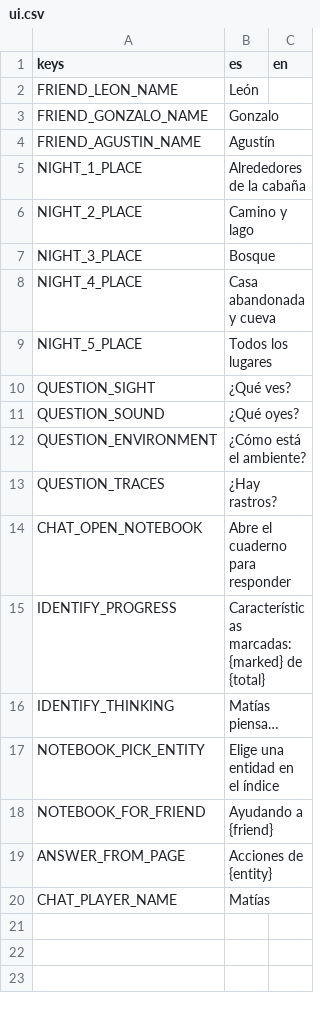
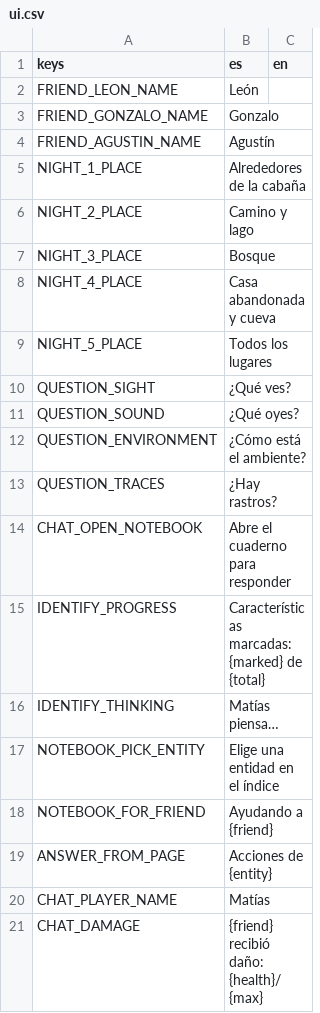
Before and after one commit to benjasaldias/SpookDial, a CSV file: data/text/ui.csv, drawn as a sheet.

```diff
--- a/data/text/ui.csv
+++ b/data/text/ui.csv
@@ -20 +20,2 @@ ANSWER_FROM_PAGE,Acciones de {entity},
 CHAT_PLAYER_NAME,Matías,
+CHAT_DAMAGE,{friend} recibió daño: {health}/{max},
```
Also changed, not shown: 10 other files.
